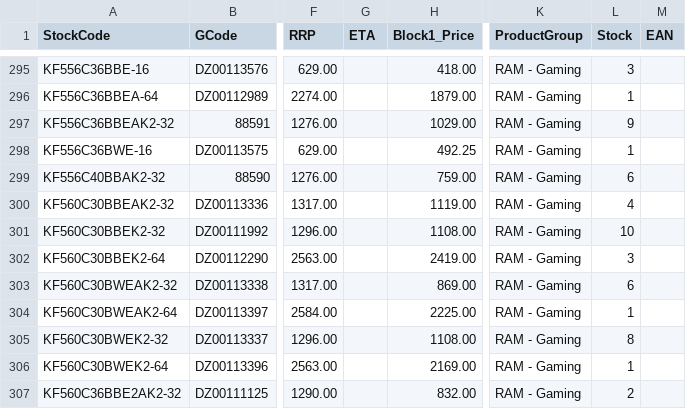
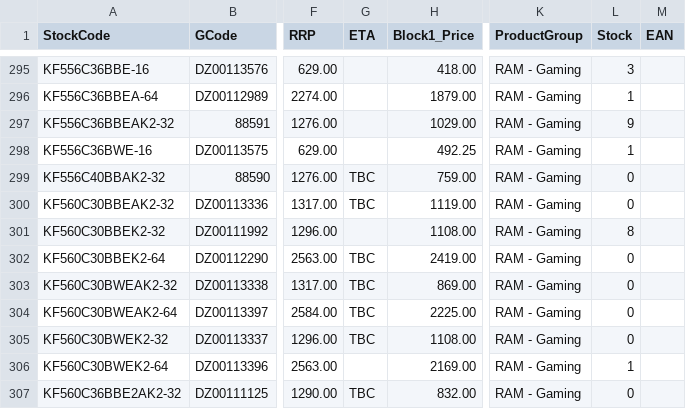
Before and after one commit to weberyuweili/cackle-catalogs, a CSV file: SYN.csv, drawn as a sheet; only a part is shown, gaps mark what is left out; the diff covers the shown part only; the diff names each change by its address in the sheet, - before the commit and + after, or states it on an @@ line.

Commit message:
UpdateSYN.csv

```diff
--- a/SYN.csv
+++ b/SYN.csv
-G299:G300 (ETA): (empty)
+G299:G300 (ETA): TBC
-L299 (Stock): 6
+L299 (Stock): 0
-L300 (Stock): 4
+L300 (Stock): 0
-L301 (Stock): 10
+L301 (Stock): 8
-G302:G305 (ETA): (empty)
+G302:G305 (ETA): TBC
-L302 (Stock): 3
+L302 (Stock): 0
-L303 (Stock): 6
+L303 (Stock): 0
-L304 (Stock): 1
+L304 (Stock): 0
-L305 (Stock): 8
+L305 (Stock): 0
-G307 (ETA): (empty)
+G307 (ETA): TBC
-L307 (Stock): 2
+L307 (Stock): 0
```
Also changed, not shown: 1 removed row and 98 edited cells elsewhere in this file.
